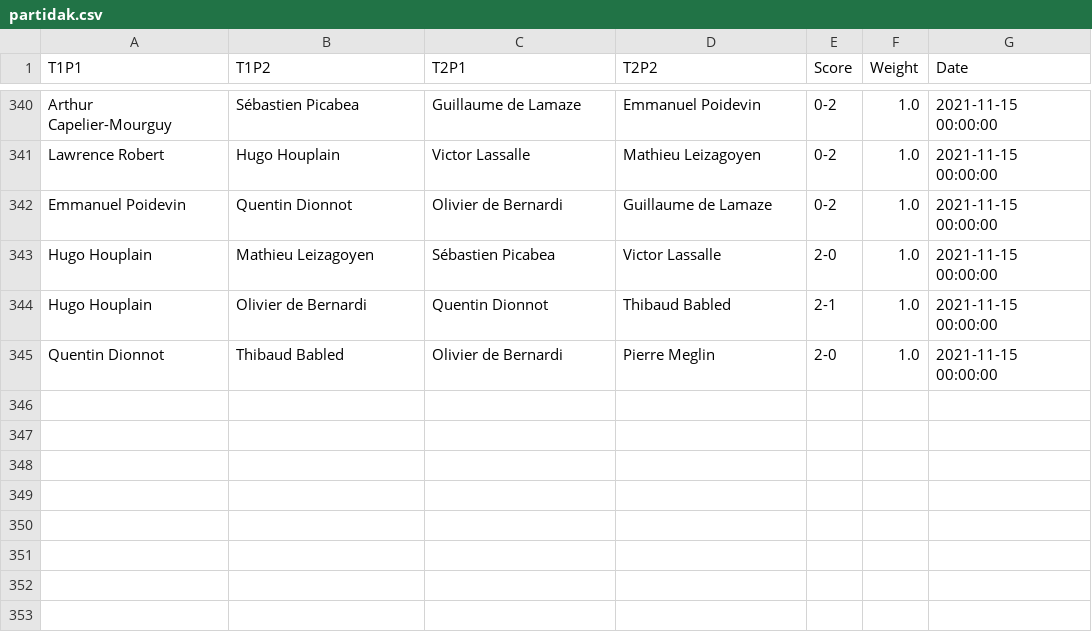
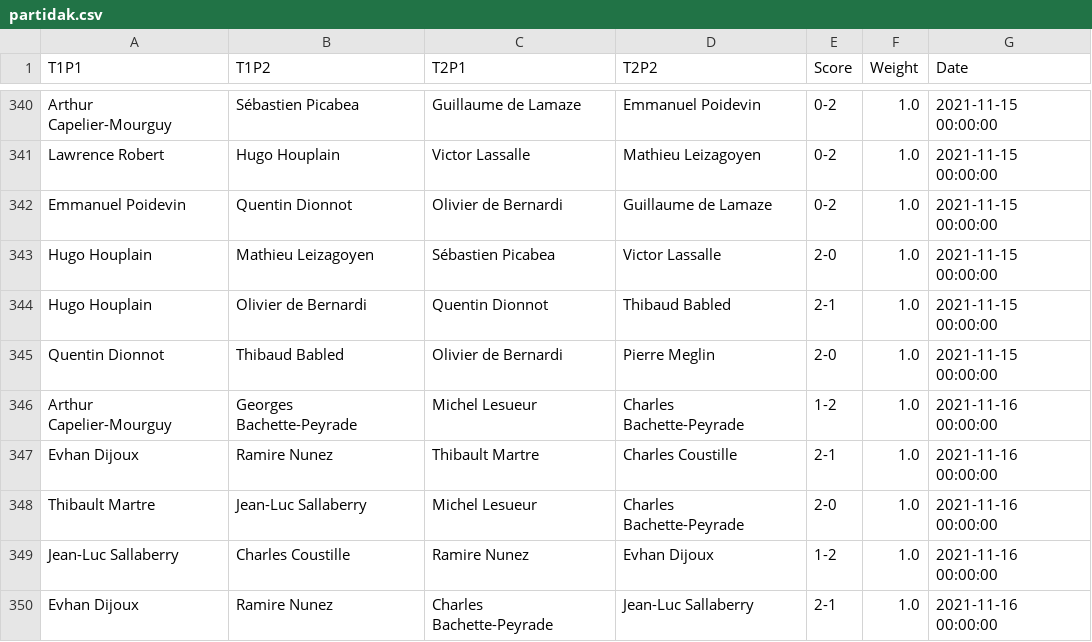
Before and after one commit to respatte/PartidaAntolatzekoMaila, a CSV file: partidak.csv, drawn as a sheet; only a part is shown, gaps mark what is left out.

```diff
--- a/partidak.csv
+++ b/partidak.csv
@@ -345 +345,6 @@ Hugo Houplain,Olivier de Bernardi,Quentin Dionnot,Thibaud Babled,2-1,1.0,2021-11
 Quentin Dionnot,Thibaud Babled,Olivier de Bernardi,Pierre Meglin,2-0,1.0,2021-11-15 00:00:00
+Arthur Capelier-Mourguy,Georges Bachette-Peyrade,Michel Lesueur,Charles Bachette-Peyrade,1-2,1.0,2021-11-16 00:00:00
+Evhan Dijoux,Ramire Nunez,Thibault Martre,Charles Coustille,2-1,1.0,2021-11-16 00:00:00
+Thibault Martre,Jean-Luc Sallaberry,Michel Lesueur,Charles Bachette-Peyrade,2-0,1.0,2021-11-16 00:00:00
+Jean-Luc Sallaberry,Charles Coustille,Ramire Nunez,Evhan Dijoux,1-2,1.0,2021-11-16 00:00:00
+Evhan Dijoux,Ramire Nunez,Charles Bachette-Peyrade,Jean-Luc Sallaberry,2-1,1.0,2021-11-16 00:00:00
```
Also changed, not shown: pilotari_historio/CharlesBachette-Peyrade.csv, pilotari_historio/CharlesCoustille.csv, 9 other files.
